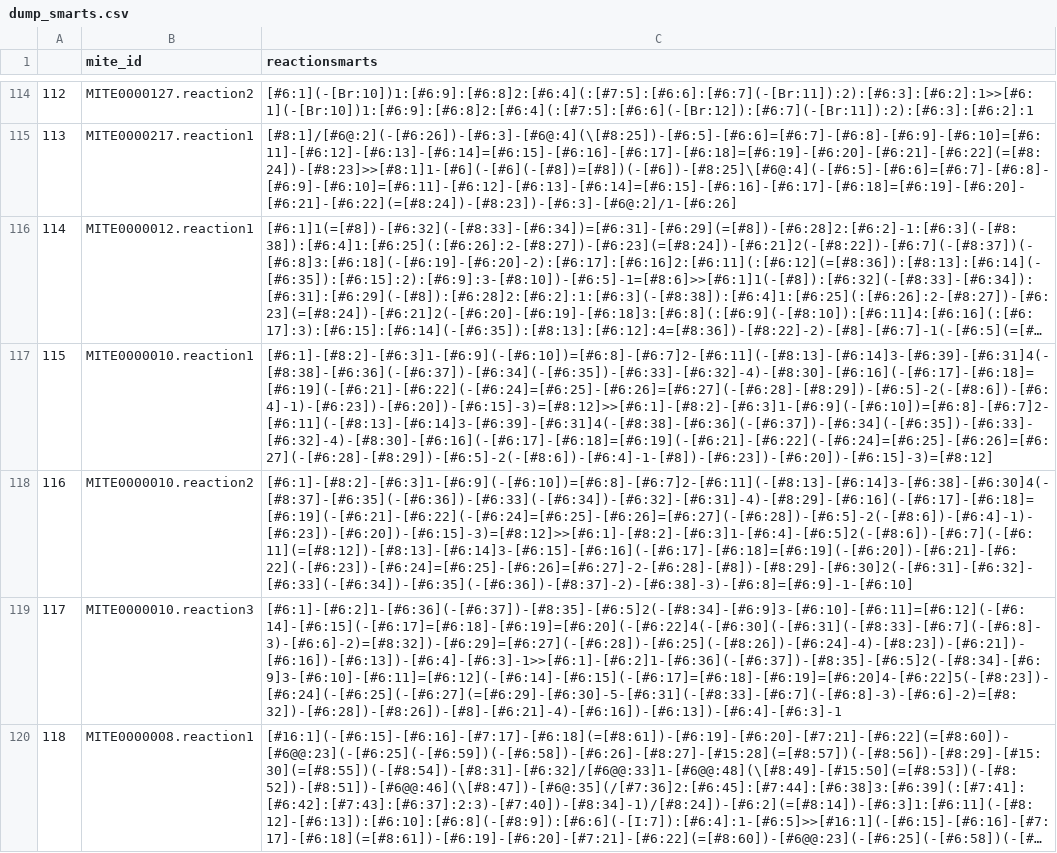
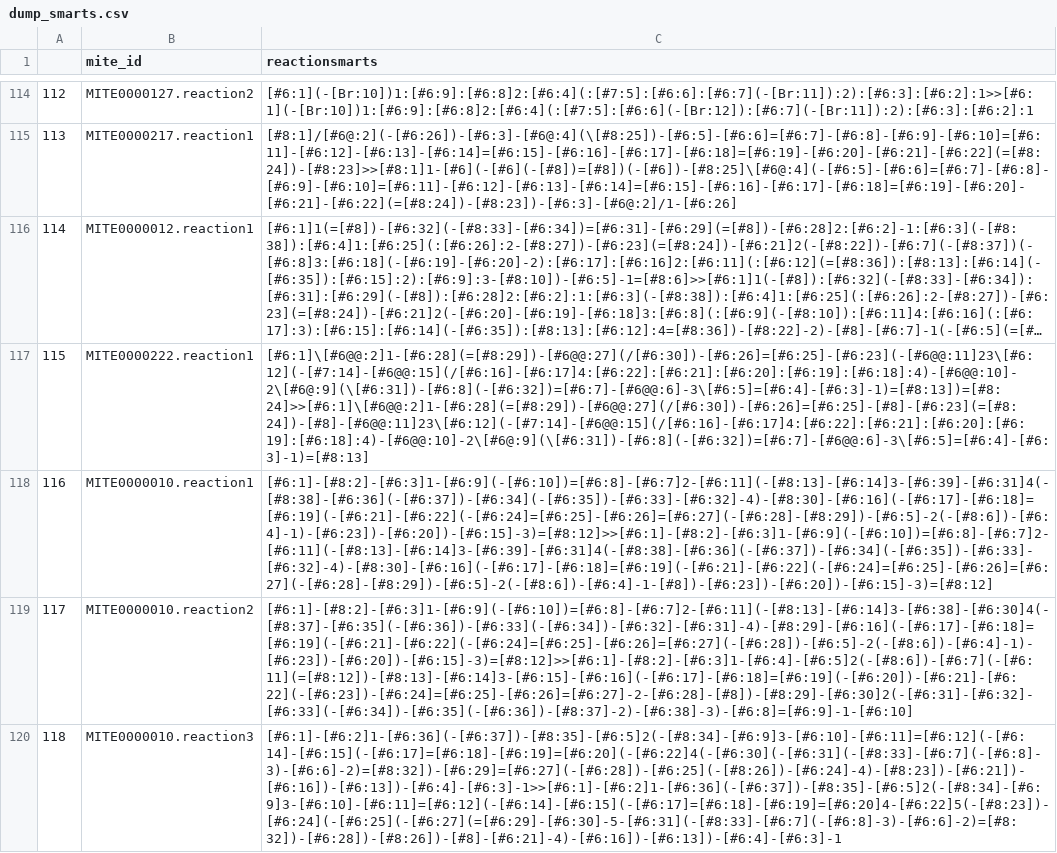
Before and after one commit to mite-standard/mite_data, a CSV file: mite_data/metadata/dump_smarts.csv, drawn as a sheet; only a part is shown, gaps mark what is left out; the shorter side is filled out with more unchanged rows; long unchanged cells end in …; addresses are those after the commit; the diff names each change by its address in the sheet, - before the commit and + after, or states it on an @@ line.

Commit message:
Update MITE0000222

```diff
--- a/mite_data/metadata/dump_smarts.csv
+++ b/mite_data/metadata/dump_smarts.csv
+row 117: 115 | MITE0000222.reaction1 | [#6:1]\[#6@@:2]1-[#6:28](=[#8:29])-[#6@@:27](/[#6:30])-[#6:26]=[#6:25]-[#6:23](-[#6@@:11]23\[#6:12](-[#7:14]-[#6@@:15](/[#6:16]-[#6:17]4:[#6:22]:[#6:21]:[#6:20]:[#6:19]:[#6:18]:4)-[#6@@:10]-2\[#6@:9](\[#6:31])-[#6:8](-[#6:32])=[#6:7]-[#6@@:6]-3\[#6:5]=[#6:4]-[#6:3]-1)=[#8:13])=[#8:24]>>[#6:1]\[#6@@:2]1-[#6:28](=[#8:29])-[#6@@:27](/[#6:30])-[#6:26]=[#6:25]-[#8]-[#6:23](=[#8:24])-[#8]-[#6@@:11]23\[#6:12](-[#7:14]-[#6@@:15](/[#6:16]-[#6:17]4:[#6:22]:[#6:21]:[#6:20]:[#6:19]:[#6:18]:4)-[#6@@:10]-2\[#6@:9](\[#6:31])-[#6:8](-[#6:32])=[#6:7]-[#6@@:6]-3\[#6:5]=[#6:4]-[#6:3]-1)=[#8:13]
@@ column A renumbered from row 118 down @@
```
Also changed, not shown: mite_data/metadata/dump_smiles.csv, mite_data/metadata/summary.csv, 6 other files.
